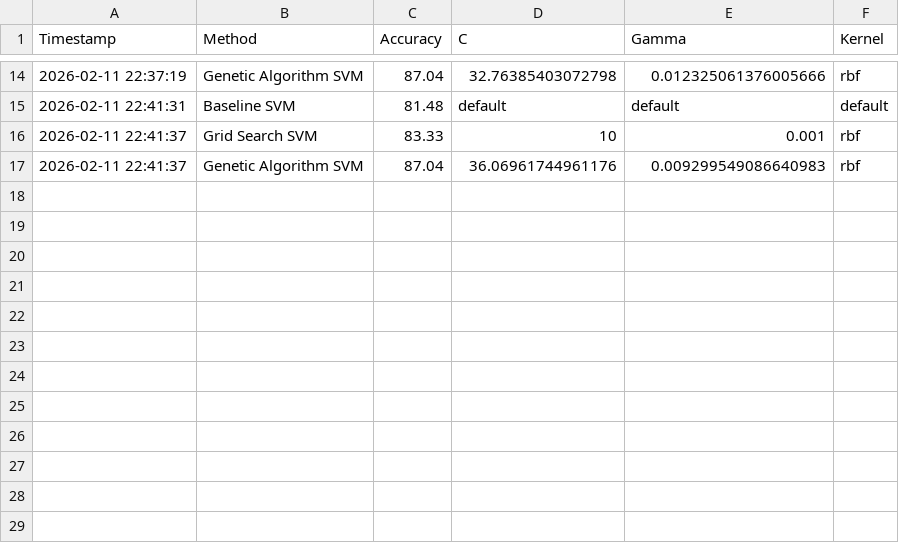
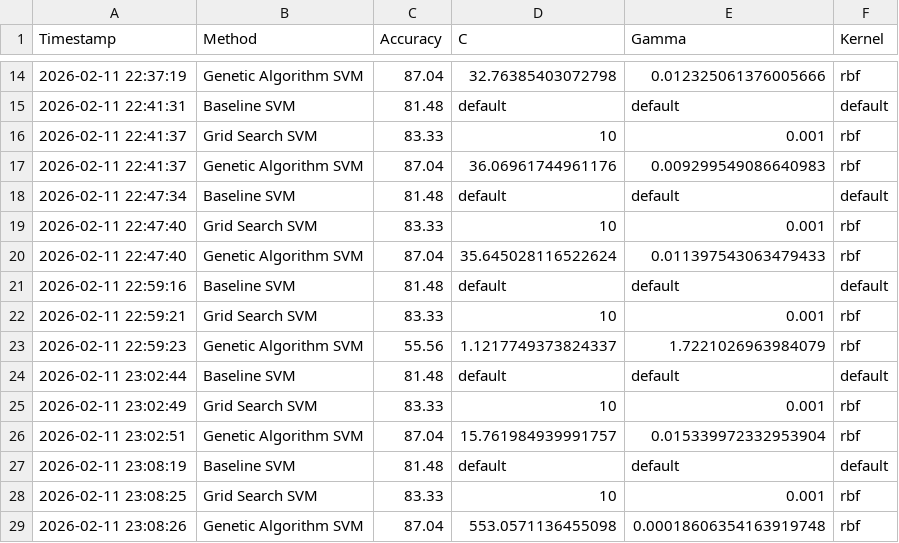
Before and after one commit to RAZA1409/Heart-Disease-Clinical-AI-System, a CSV file: results.csv, drawn as a sheet; only a part is shown, gaps mark what is left out; the diff names each change by its address in the sheet, - before the commit and + after, or states it on an @@ line.

```diff
--- a/results.csv
+++ b/results.csv
+row 18: 2026-02-11 22:47:34 | Baseline SVM | 81.48 | default | default | default
+row 19: 2026-02-11 22:47:40 | Grid Search SVM | 83.33 | 10 | 0.001 | rbf
+row 20: 2026-02-11 22:47:40 | Genetic Algorithm SVM | 87.04 | 35.645028116522624 | 0.011397543063479433 | rbf
+row 21: 2026-02-11 22:59:16 | Baseline SVM | 81.48 | default | default | default
+row 22: 2026-02-11 22:59:21 | Grid Search SVM | 83.33 | 10 | 0.001 | rbf
+row 23: 2026-02-11 22:59:23 | Genetic Algorithm SVM | 55.56 | 1.1217749373824337 | 1.7221026963984079 | rbf
+row 24: 2026-02-11 23:02:44 | Baseline SVM | 81.48 | default | default | default
+row 25: 2026-02-11 23:02:49 | Grid Search SVM | 83.33 | 10 | 0.001 | rbf
+row 26: 2026-02-11 23:02:51 | Genetic Algorithm SVM | 87.04 | 15.761984939991757 | 0.015339972332953904 | rbf
+row 27: 2026-02-11 23:08:19 | Baseline SVM | 81.48 | default | default | default
+row 28: 2026-02-11 23:08:25 | Grid Search SVM | 83.33 | 10 | 0.001 | rbf
+row 29: 2026-02-11 23:08:26 | Genetic Algorithm SVM | 87.04 | 553.0571136455098 | 0.00018606354163919748 | rbf
```
Also changed, not shown: 1 other file.
